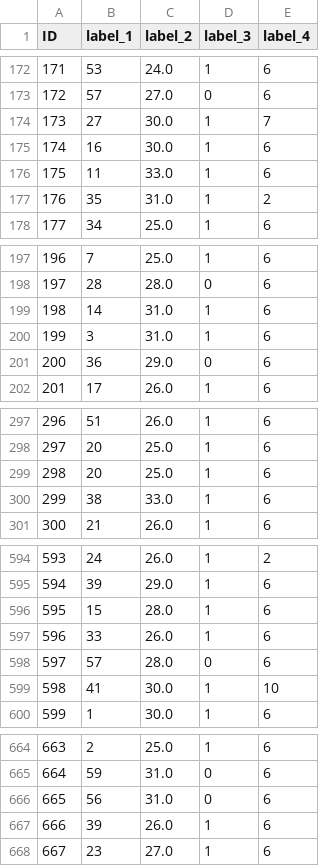
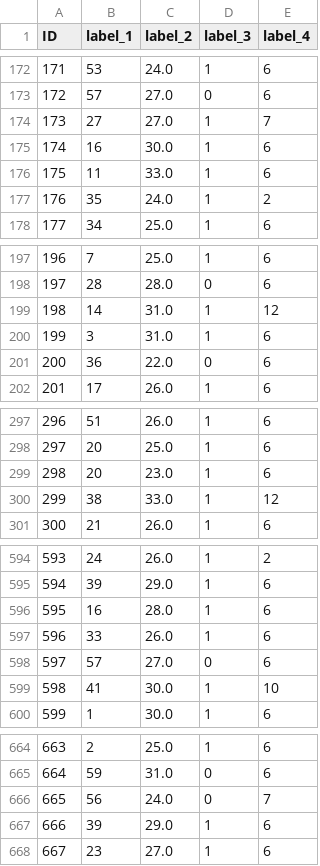
Before and after one commit to Thiniraxz/ML_Project, a CSV file: Layer 8/solutions.csv, drawn as a sheet; only a part is shown, gaps mark what is left out; the diff covers the shown part only.

```diff
--- a/Layer 8/solutions.csv
+++ b/Layer 8/solutions.csv
@@ -173,6 +173,6 @@ ID,label_1,label_2,label_3,label_4
 172,57,27.0,0,6
-173,27,30.0,1,7
+173,27,27.0,1,7
 174,16,30.0,1,6
 175,11,33.0,1,6
-176,35,31.0,1,2
+176,35,24.0,1,2
 177,34,25.0,1,6
@@ -198,5 +198,5 @@ ID,label_1,label_2,label_3,label_4
 197,28,28.0,0,6
-198,14,31.0,1,6
+198,14,31.0,1,12
 199,3,31.0,1,6
-200,36,29.0,0,6
+200,36,22.0,0,6
 201,17,26.0,1,6
@@ -298,4 +298,4 @@ ID,label_1,label_2,label_3,label_4
 297,20,25.0,1,6
-298,20,25.0,1,6
-299,38,33.0,1,6
+298,20,23.0,1,6
+299,38,33.0,1,12
 300,21,26.0,1,6
@@ -595,5 +595,5 @@ ID,label_1,label_2,label_3,label_4
 594,39,29.0,1,6
-595,15,28.0,1,6
+595,16,28.0,1,6
 596,33,26.0,1,6
-597,57,28.0,0,6
+597,57,27.0,0,6
 598,41,30.0,1,10
@@ -665,4 +665,4 @@ ID,label_1,label_2,label_3,label_4
 664,59,31.0,0,6
-665,56,31.0,0,6
-666,39,26.0,1,6
+665,56,24.0,0,7
+666,39,29.0,1,6
 667,23,27.0,1,6
```
Also changed, not shown: 39 edited cells elsewhere in this file, Layer 8/solutionsV1.csv, 5 other files.
